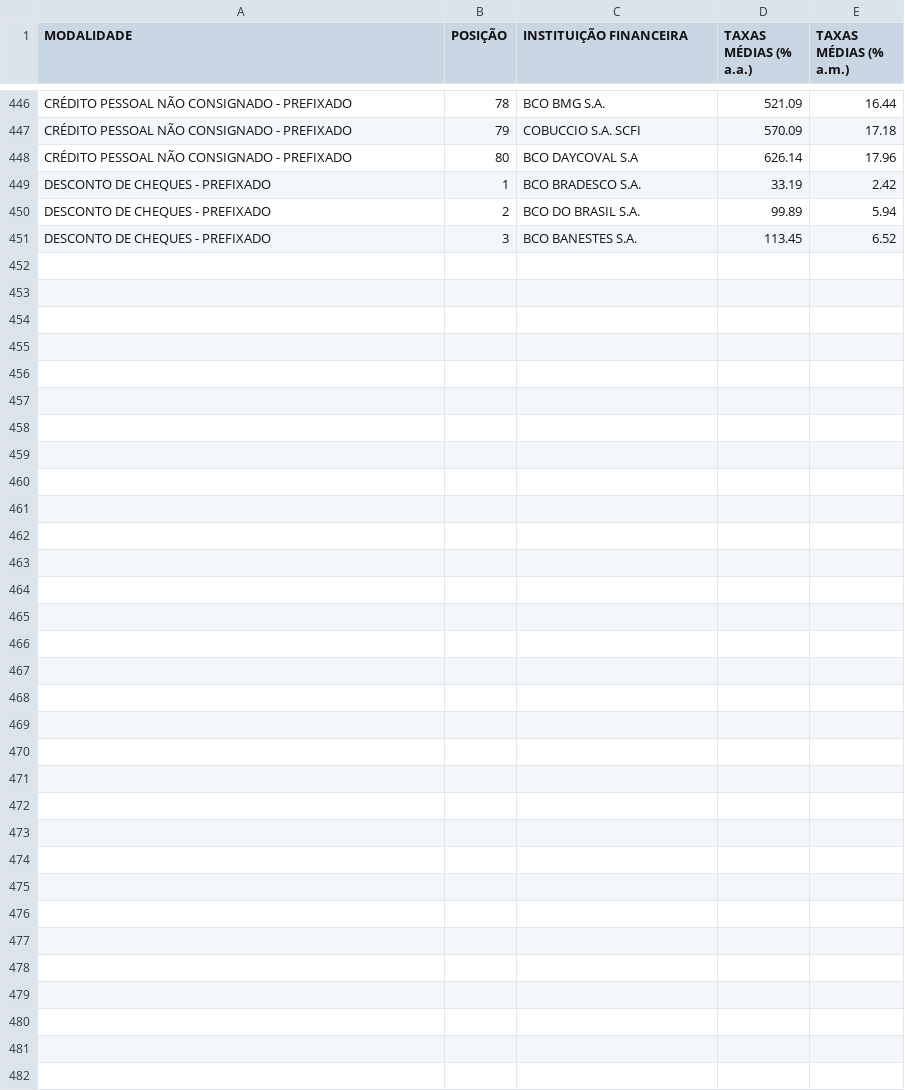
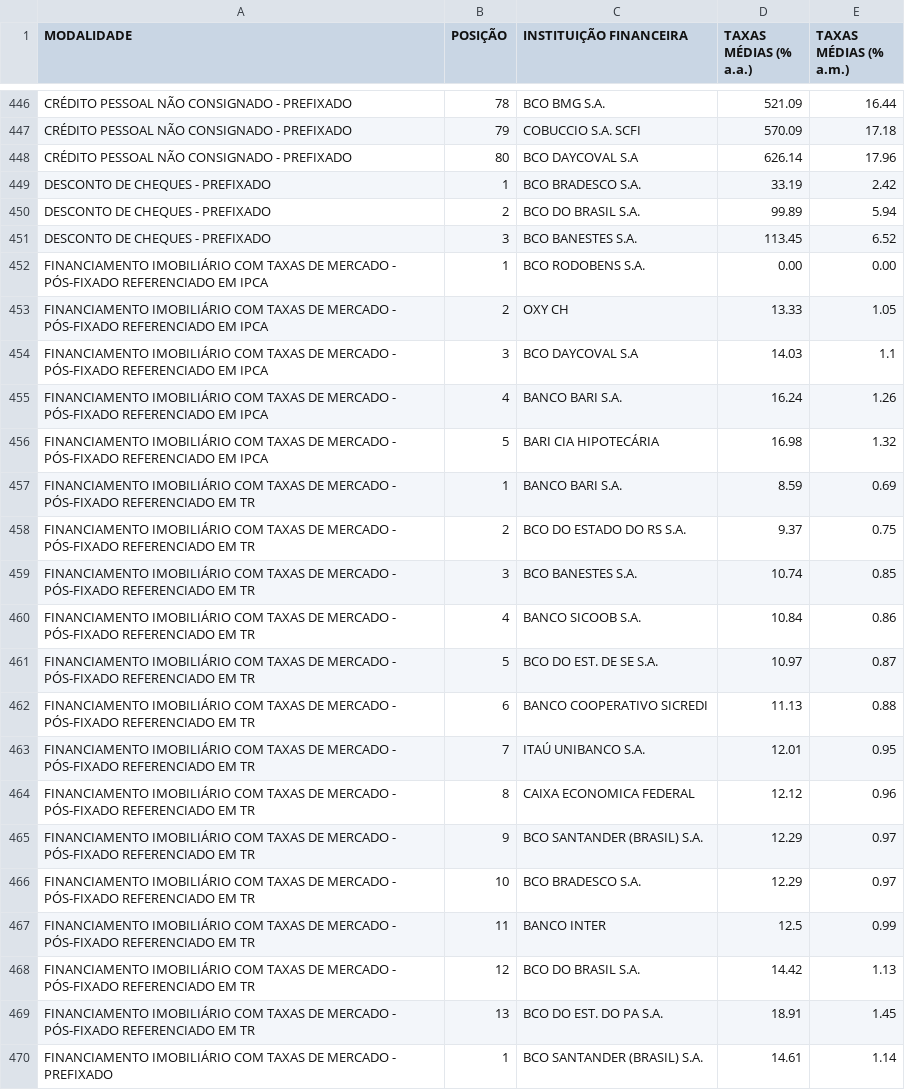
Before and after one commit to amandabernardesdelima/cadu-agente-de-ia-projeto-dio, a CSV file: data/taxas_credito_1.csv, drawn as a sheet; only a part is shown, gaps mark what is left out; the diff covers the shown part only; the diff names each change by its address in the sheet, - before the commit and + after, or states it on an @@ line.

Commit message:
Update taxas_credito_1.csv

```diff
--- a/data/taxas_credito_1.csv
+++ b/data/taxas_credito_1.csv
+row 452: FINANCIAMENTO IMOBILIÁRIO COM TAXAS DE MERCADO - PÓS-FIXADO REFERENCIADO EM IPCA | 1 | BCO RODOBENS S.A. | 0.00 | 0.00
+row 453: FINANCIAMENTO IMOBILIÁRIO COM TAXAS DE MERCADO - PÓS-FIXADO REFERENCIADO EM IPCA | 2 | OXY CH | 13.33 | 1.05
+row 454: FINANCIAMENTO IMOBILIÁRIO COM TAXAS DE MERCADO - PÓS-FIXADO REFERENCIADO EM IPCA | 3 | BCO DAYCOVAL S.A | 14.03 | 1.1
+row 455: FINANCIAMENTO IMOBILIÁRIO COM TAXAS DE MERCADO - PÓS-FIXADO REFERENCIADO EM IPCA | 4 | BANCO BARI S.A. | 16.24 | 1.26
+row 456: FINANCIAMENTO IMOBILIÁRIO COM TAXAS DE MERCADO - PÓS-FIXADO REFERENCIADO EM IPCA | 5 | BARI CIA HIPOTECÁRIA | 16.98 | 1.32
+row 457: FINANCIAMENTO IMOBILIÁRIO COM TAXAS DE MERCADO - PÓS-FIXADO REFERENCIADO EM TR | 1 | BANCO BARI S.A. | 8.59 | 0.69
+row 458: FINANCIAMENTO IMOBILIÁRIO COM TAXAS DE MERCADO - PÓS-FIXADO REFERENCIADO EM TR | 2 | BCO DO ESTADO DO RS S.A. | 9.37 | 0.75
+row 459: FINANCIAMENTO IMOBILIÁRIO COM TAXAS DE MERCADO - PÓS-FIXADO REFERENCIADO EM TR | 3 | BCO BANESTES S.A. | 10.74 | 0.85
+row 460: FINANCIAMENTO IMOBILIÁRIO COM TAXAS DE MERCADO - PÓS-FIXADO REFERENCIADO EM TR | 4 | BANCO SICOOB S.A. | 10.84 | 0.86
+row 461: FINANCIAMENTO IMOBILIÁRIO COM TAXAS DE MERCADO - PÓS-FIXADO REFERENCIADO EM TR | 5 | BCO DO EST. DE SE S.A. | 10.97 | 0.87
+row 462: FINANCIAMENTO IMOBILIÁRIO COM TAXAS DE MERCADO - PÓS-FIXADO REFERENCIADO EM TR | 6 | BANCO COOPERATIVO SICREDI | 11.13 | 0.88
+row 463: FINANCIAMENTO IMOBILIÁRIO COM TAXAS DE MERCADO - PÓS-FIXADO REFERENCIADO EM TR | 7 | ITAÚ UNIBANCO S.A. | 12.01 | 0.95
+row 464: FINANCIAMENTO IMOBILIÁRIO COM TAXAS DE MERCADO - PÓS-FIXADO REFERENCIADO EM TR | 8 | CAIXA ECONOMICA FEDERAL | 12.12 | 0.96
+row 465: FINANCIAMENTO IMOBILIÁRIO COM TAXAS DE MERCADO - PÓS-FIXADO REFERENCIADO EM TR | 9 | BCO SANTANDER (BRASIL) S.A. | 12.29 | 0.97
+row 466: FINANCIAMENTO IMOBILIÁRIO COM TAXAS DE MERCADO - PÓS-FIXADO REFERENCIADO EM TR | 10 | BCO BRADESCO S.A. | 12.29 | 0.97
+row 467: FINANCIAMENTO IMOBILIÁRIO COM TAXAS DE MERCADO - PÓS-FIXADO REFERENCIADO EM TR | 11 | BANCO INTER | 12.5 | 0.99
+row 468: FINANCIAMENTO IMOBILIÁRIO COM TAXAS DE MERCADO - PÓS-FIXADO REFERENCIADO EM TR | 12 | BCO DO BRASIL S.A. | 14.42 | 1.13
+row 469: FINANCIAMENTO IMOBILIÁRIO COM TAXAS DE MERCADO - PÓS-FIXADO REFERENCIADO EM TR | 13 | BCO DO EST. DO PA S.A. | 18.91 | 1.45
+row 470: FINANCIAMENTO IMOBILIÁRIO COM TAXAS DE MERCADO - PREFIXADO | 1 | BCO SANTANDER (BRASIL) S.A. | 14.61 | 1.14
```
Also changed, not shown: 20 added rows elsewhere in this file.
